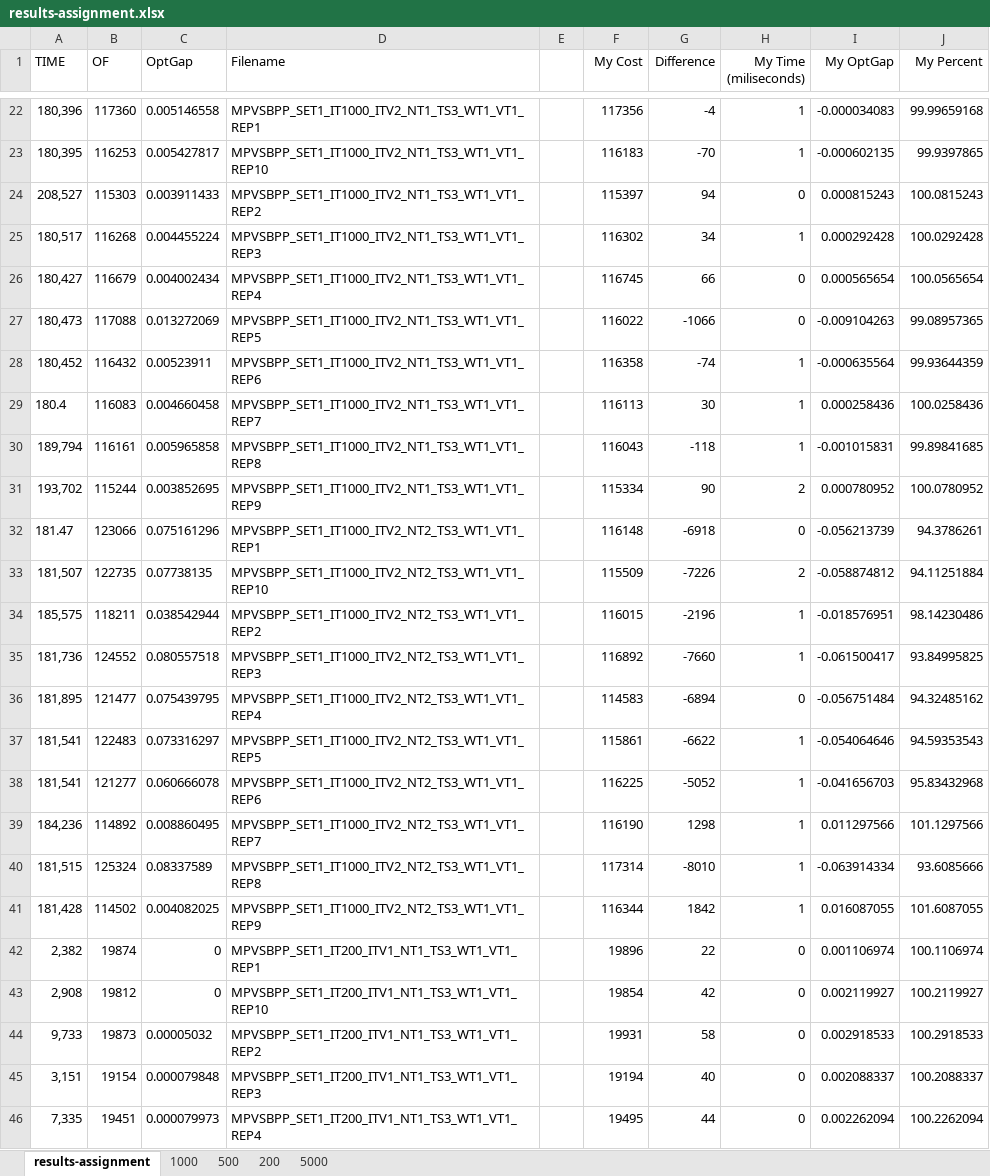
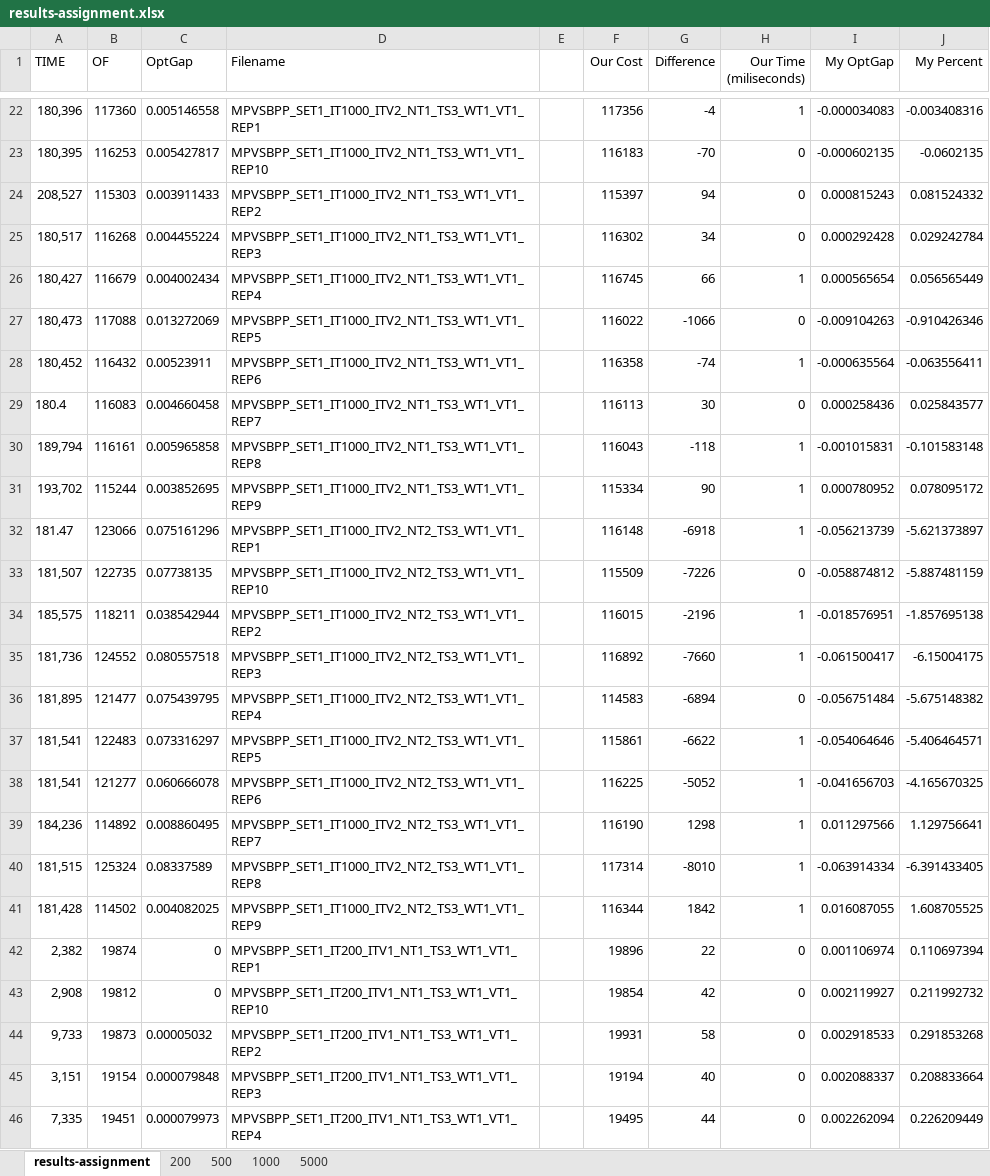
Before and after one commit to averanes/BinPackingProblem, an Excel workbook: results-assignment.xlsx, sheet results-assignment, drawn as a sheet; only a part is shown, gaps mark what is left out; values as stored, in another font and other column widths than the file's, no borders; the diff covers the shown part only; the diff names each change by its address in the sheet, - before the commit and + after, or states it on an @@ line.

```diff
--- a/results-assignment.xlsx (sheet results-assignment)
+++ b/results-assignment.xlsx (sheet results-assignment)
@@ sheet tab order changed: results-assignment | 200 | 500 | 1000 | 5000 @@
-F1: My Cost
+F1: Our Cost
-H1: My Time (miliseconds)
+H1: Our Time (miliseconds)
-J22 (My Percent): 99.99659168
+J22 (My Percent): -0.003408316
-H23 (Our Time (miliseconds)): 1
+H23 (Our Time (miliseconds)): 0
-J23 (My Percent): 99.9397865
+J23 (My Percent): -0.0602135
-J24 (My Percent): 100.0815243
+J24 (My Percent): 0.081524332
-H25 (Our Time (miliseconds)): 1
+H25 (Our Time (miliseconds)): 0
-J25 (My Percent): 100.0292428
+J25 (My Percent): 0.029242784
-H26 (Our Time (miliseconds)): 0
+H26 (Our Time (miliseconds)): 1
-J26 (My Percent): 100.0565654
+J26 (My Percent): 0.056565449
-J27 (My Percent): 99.08957365
+J27 (My Percent): -0.910426346
-J28 (My Percent): 99.93644359
+J28 (My Percent): -0.063556411
-H29 (Our Time (miliseconds)): 1
+H29 (Our Time (miliseconds)): 0
-J29 (My Percent): 100.0258436
+J29 (My Percent): 0.025843577
-J30 (My Percent): 99.89841685
+J30 (My Percent): -0.101583148
-H31 (Our Time (miliseconds)): 2
+H31 (Our Time (miliseconds)): 1
-J31 (My Percent): 100.0780952
+J31 (My Percent): 0.078095172
-H32 (Our Time (miliseconds)): 0
+H32 (Our Time (miliseconds)): 1
-J32 (My Percent): 94.3786261
+J32 (My Percent): -5.621373897
-H33 (Our Time (miliseconds)): 2
+H33 (Our Time (miliseconds)): 0
-J33 (My Percent): 94.11251884
+J33 (My Percent): -5.887481159
-J34 (My Percent): 98.14230486
+J34 (My Percent): -1.857695138
-J35 (My Percent): 93.84995825
+J35 (My Percent): -6.15004175
-J36 (My Percent): 94.32485162
+J36 (My Percent): -5.675148382
-J37 (My Percent): 94.59353543
+J37 (My Percent): -5.406464571
-J38 (My Percent): 95.83432968
+J38 (My Percent): -4.165670325
-J39 (My Percent): 101.1297566
+J39 (My Percent): 1.129756641
-J40 (My Percent): 93.6085666
+J40 (My Percent): -6.391433405
-J41 (My Percent): 101.6087055
+J41 (My Percent): 1.608705525
-J42 (My Percent): 100.1106974
+J42 (My Percent): 0.110697394
-J43 (My Percent): 100.2119927
+J43 (My Percent): 0.211992732
-J44 (My Percent): 100.2918533
+J44 (My Percent): 0.291853268
-J45 (My Percent): 100.2088337
+J45 (My Percent): 0.208833664
-J46 (My Percent): 100.2262094
+J46 (My Percent): 0.226209449
```
Also changed, not shown: 38 added rows, 1 removed row and 138 edited cells elsewhere in this sheet, sheet 5000, sheet 200, sheet 500, sheet 1000, charts or pictures, 2 other files.
